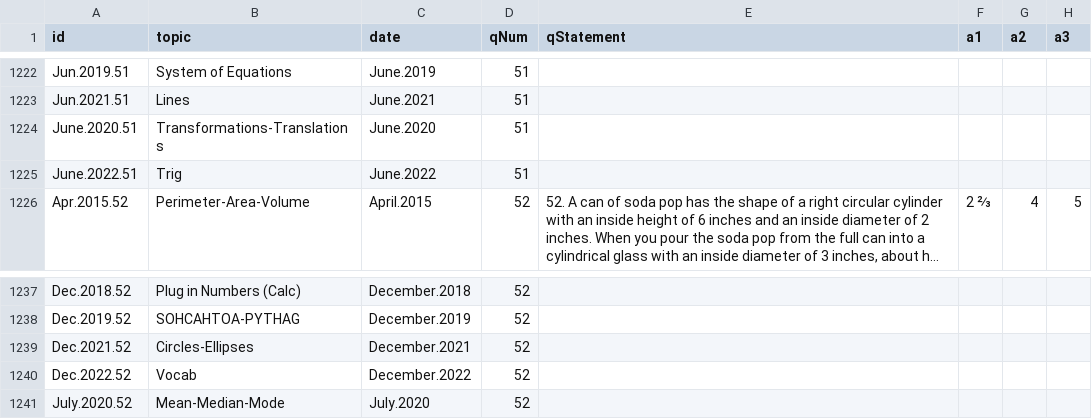
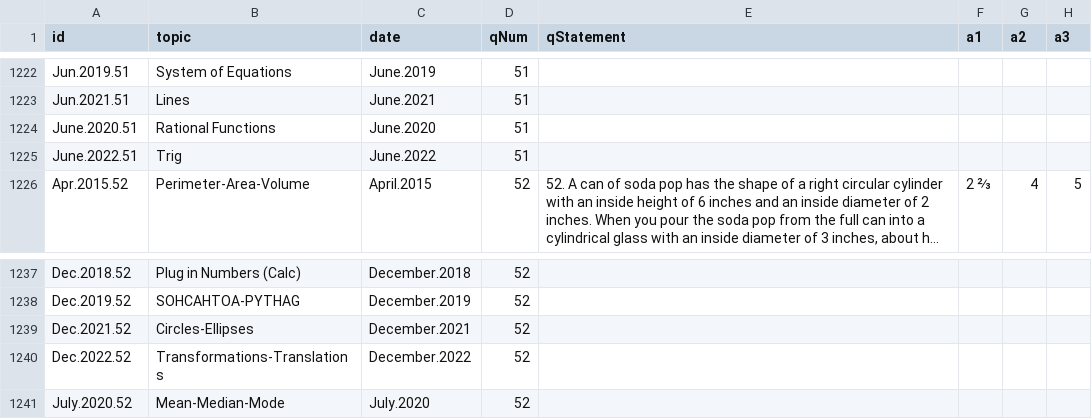
Before and after one commit to bryant-vu/ACT, a CSV file: data/mathv2.csv, drawn as a sheet; only a part is shown, gaps mark what is left out; long unchanged cells end in …; the diff names each change by its address in the sheet, - before the commit and + after, or states it on an @@ line.

```diff
--- a/data/mathv2.csv
+++ b/data/mathv2.csv
-B1224 (topic): Transformations-Translations
+B1224 (topic): Rational Functions
-B1240 (topic): Vocab
+B1240 (topic): Transformations-Translations
```
Also changed, not shown: 1 other file.
